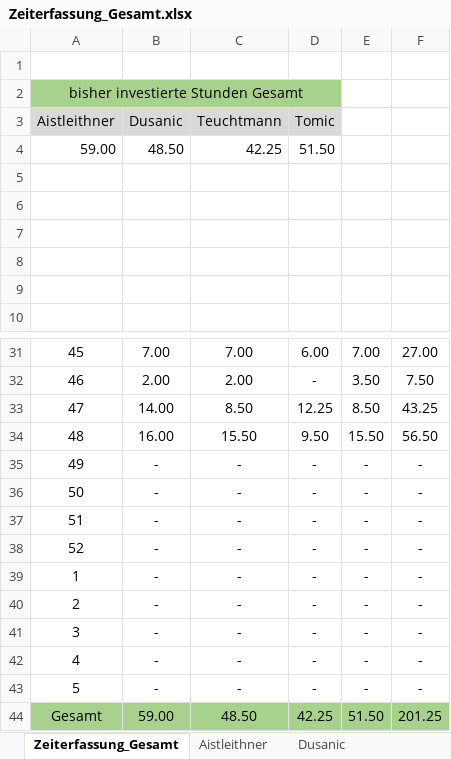
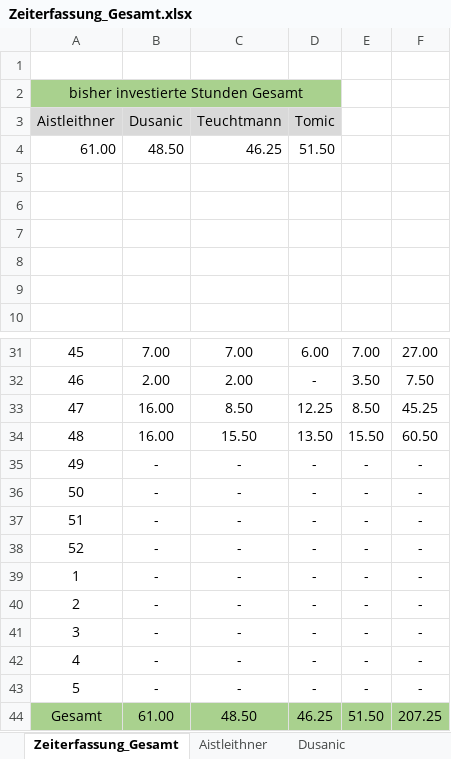
Before and after one commit to aistleithnera/258321_DKE_PR, an Excel workbook: Zeiterfassung/Zeiterfassung_Gesamt.xlsx, sheet Zeiterfassung_Gesamt, drawn as a sheet; only a part is shown, gaps mark what is left out; values as stored, in another font and other column widths than the file's, no borders; charts and pictures not drawn; the diff names each change by its address in the sheet, - before the commit and + after, or states it on an @@ line.

```diff
--- a/Zeiterfassung/Zeiterfassung_Gesamt.xlsx (sheet Zeiterfassung_Gesamt)
+++ b/Zeiterfassung/Zeiterfassung_Gesamt.xlsx (sheet Zeiterfassung_Gesamt)
-A4 (Aistleithner): 59.00
+A4 (Aistleithner): 61.00
-C4 (Teuchtmann): 42.25
+C4 (Teuchtmann): 46.25
-B33 (Dusanic): 14.00
+B33 (Dusanic): 16.00
-F33: 43.25
+F33: 45.25
-D34 (Tomic): 9.50
+D34 (Tomic): 13.50
-F34: 56.50
+F34: 60.50
-B44 (Dusanic): 59.00
+B44 (Dusanic): 61.00
-D44 (Tomic): 42.25
+D44 (Tomic): 46.25
-F44: 201.25
+F44: 207.25
```
Also changed, not shown: sheet Teuchtmann, sheet Aistleithner, charts or pictures, Dokumente/Konzeptueller Entwurf/Aufwandsschätzung.xlsx, 1 other file.
